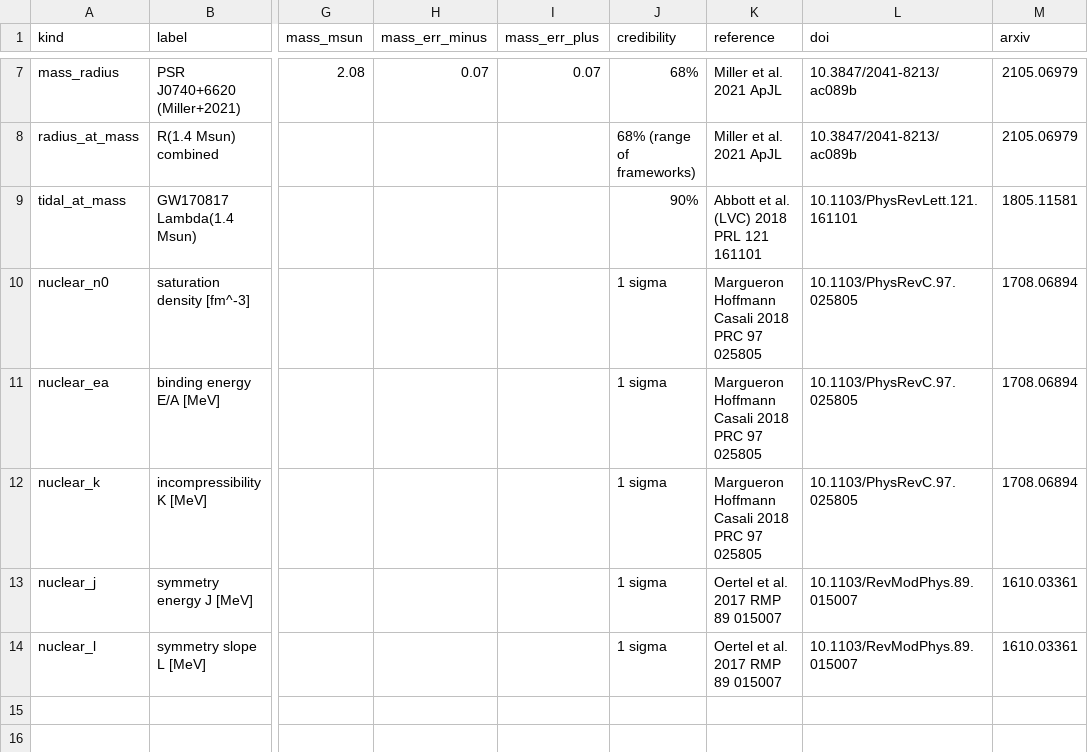
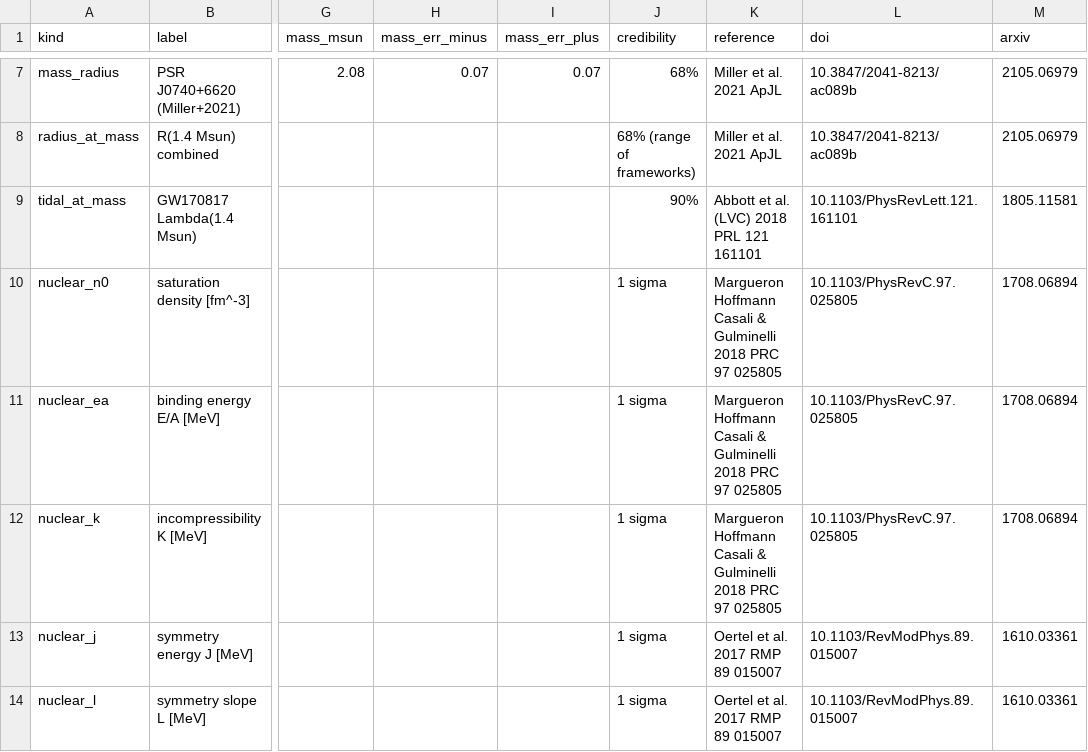
Before and after one commit to gustavoverneck/nsrs, a CSV file: input/observations/constraints.csv, drawn as a sheet; only a part is shown, gaps mark what is left out; the diff names each change by its address in the sheet, - before the commit and + after, or states it on an @@ line.

```diff
--- a/input/observations/constraints.csv
+++ b/input/observations/constraints.csv
-K10:K12 (reference): …Hoffmann Casali 2018 PRC…
+K10:K12 (reference): …Hoffmann Casali & Gulminelli 2018 PRC…
```
Also changed, not shown: 6 other files.
